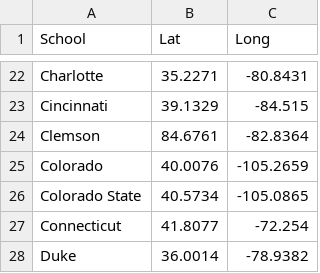
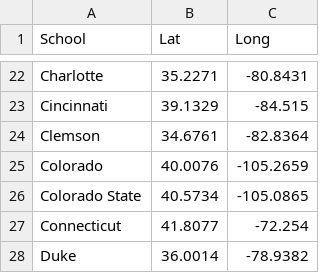
Before and after one commit to nijastleo15/dataviscourse-pr-collegefootballviz, a CSV file: data/Coordinates.csv, drawn as a sheet; only a part is shown, gaps mark what is left out.

Commit message:
Changed coordinates for Clemson

```diff
--- a/data/Coordinates.csv
+++ b/data/Coordinates.csv
@@ -23,3 +23,3 @@ Charlotte,35.2271,-80.8431
 Cincinnati,39.1329,-84.515
-Clemson,84.6761,-82.8364
+Clemson,34.6761,-82.8364
 Colorado,40.0076,-105.2659
```
Also changed, not shown: 1 other file.
